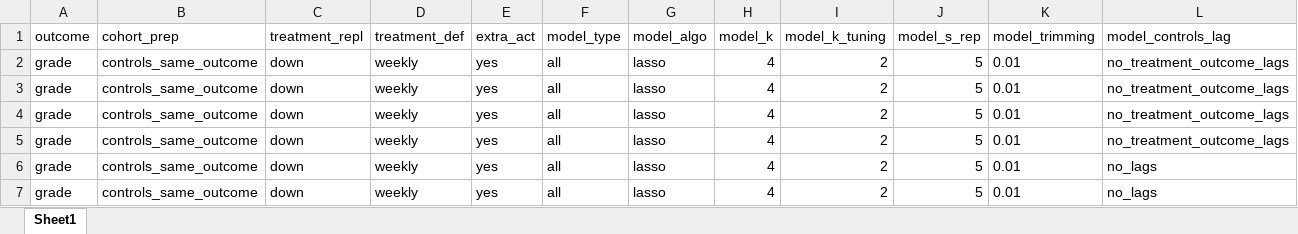
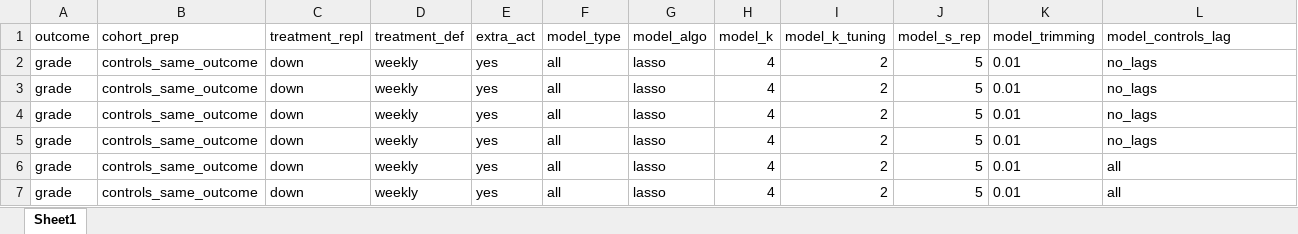
Before and after one commit to lanakern/MasterThesis, an Excel workbook: Output/DML/Treatment_Effects/DML_BINARY_ESTIMATION_RESULTS.xlsx, sheet Sheet1, drawn as a sheet; only a part is shown; the shorter side is filled out with more unchanged rows; values as stored, in another font and other column widths than the file's, no borders; removed rows and columns are numbered as before the commit, all else as after; rows hold the shown columns only; the diff covers the shown part only; the diff names each change by its address in the sheet, - before the commit and + after, or states it on an @@ line.

```diff
--- a/Output/DML/Treatment_Effects/DML_BINARY_ESTIMATION_RESULTS.xlsx (sheet Sheet1)
+++ b/Output/DML/Treatment_Effects/DML_BINARY_ESTIMATION_RESULTS.xlsx (sheet Sheet1)
-row 2: grade | controls_same_outcome | down | weekly | yes | all | lasso | 4 | 2 | 5 | 0.01 | no_treatment_outcome_lags
-row 3: grade | controls_same_outcome | down | weekly | yes | all | lasso | 4 | 2 | 5 | 0.01 | no_treatment_outcome_lags
-row 4: grade | controls_same_outcome | down | weekly | yes | all | lasso | 4 | 2 | 5 | 0.01 | no_treatment_outcome_lags
-row 5: grade | controls_same_outcome | down | weekly | yes | all | lasso | 4 | 2 | 5 | 0.01 | no_treatment_outcome_lags
```
Also changed, not shown: 16 added rows elsewhere in this sheet, 14 other files.
